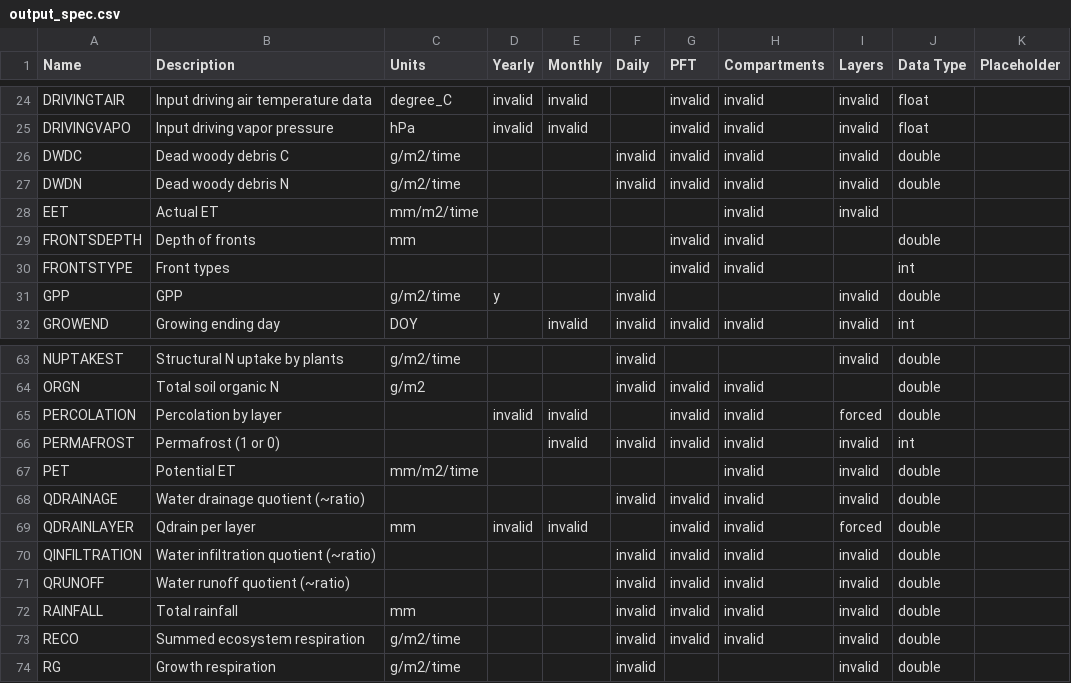
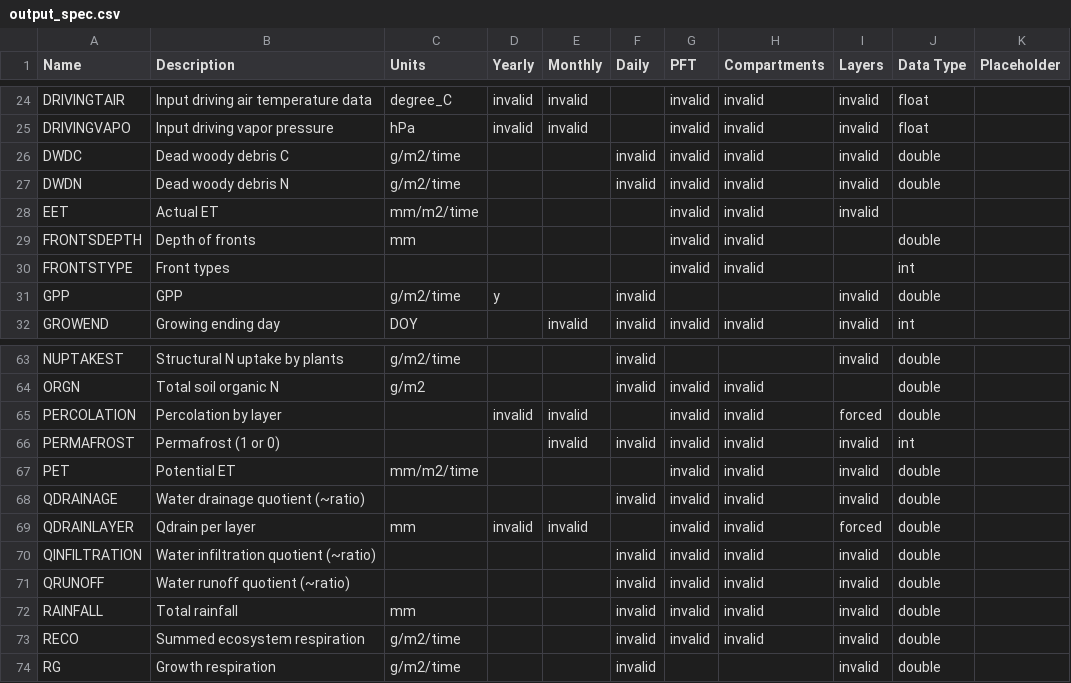
Before and after one commit to uaf-arctic-eco-modeling/dvm-dos-tem, a CSV file: config/output_spec.csv, drawn as a sheet; only a part is shown, gaps mark what is left out.

Commit message:
Disabling EET & PET by-PFT outputs

```diff
--- a/config/output_spec.csv
+++ b/config/output_spec.csv
@@ -27,3 +27,3 @@ DWDC,Dead woody debris C,g/m2/time,,,invalid,invalid,invalid,invalid,double,
 DWDN,Dead woody debris N,g/m2/time,,,invalid,invalid,invalid,invalid,double,
-EET,Actual ET,mm/m2/time,,,,,invalid,invalid,
+EET,Actual ET,mm/m2/time,,,,invalid,invalid,invalid,
 FRONTSDEPTH,Depth of fronts,mm,,,,invalid,invalid,,double,
@@ -66,3 +66,3 @@ PERCOLATION,Percolation by layer,,invalid,invalid,,invalid,invalid,forced,double
 PERMAFROST,Permafrost (1 or 0),,,invalid,invalid,invalid,invalid,invalid,int,
-PET,Potential ET,mm/m2/time,,,,,invalid,invalid,double,
+PET,Potential ET,mm/m2/time,,,,invalid,invalid,invalid,double,
 QDRAINAGE,Water drainage quotient (~ratio),,,,invalid,invalid,invalid,invalid,double,
```
Also changed, not shown: 1 other file.
